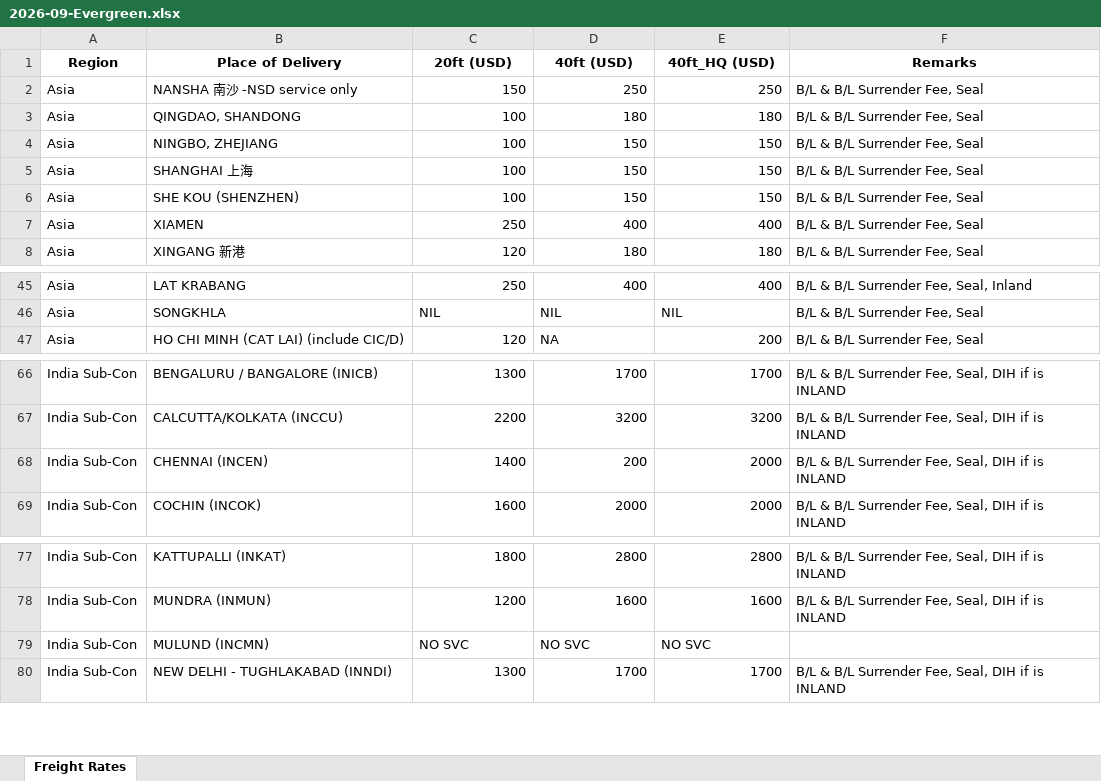
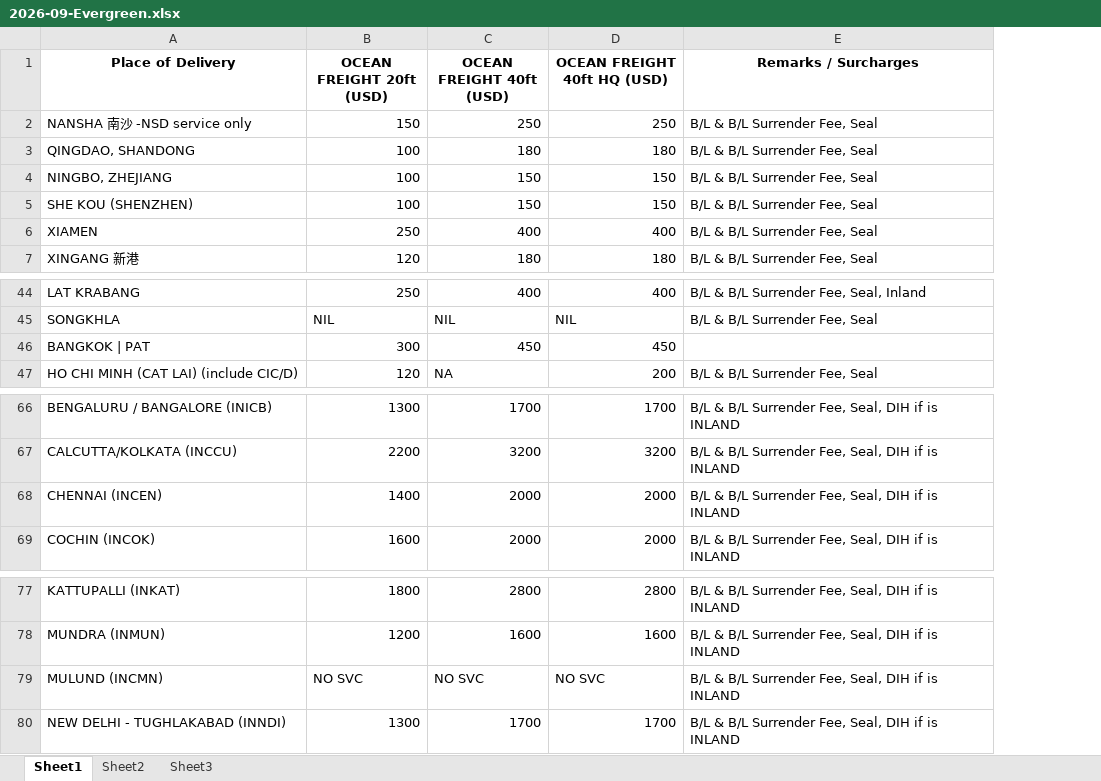
Before and after one commit to precisco38-debug/training, an Excel workbook: documents/2026-09-Evergreen.xlsx, sheet Sheet1, drawn as a sheet; only a part is shown, gaps mark what is left out; values as stored, in another font and other column widths than the file's, no borders; removed rows and columns are numbered as before the commit, all else as after; the diff names each change by its address in the sheet, - before the commit and + after, or states it on an @@ line.

```diff
--- a/documents/2026-09-Evergreen.xlsx (sheet Sheet1)
+++ b/documents/2026-09-Evergreen.xlsx (sheet Sheet1)
-sheet tab: Freight Rates
+sheet tab: Sheet1
+sheet tab: Sheet2
+sheet tab: Sheet3
-column A (Region), rows 2-4: all Asia; rows 6-8: all Asia; rows 45-47: all Asia; rows 66-69: all India Sub-Con; rows 77-80: all India Sub-Con
-B1: 20ft (USD)
+B1: OCEAN FREIGHT 20ft (USD)
-C1: 40ft (USD)
+C1: OCEAN FREIGHT 40ft (USD)
-D1: 40ft_HQ (USD)
+D1: OCEAN FREIGHT 40ft HQ (USD)
-E1: Remarks
+E1: Remarks / Surcharges
-row 5: Asia | SHANGHAI 上海 | 100 | 150 | 150 | B/L & B/L Surrender Fee, Seal
+row 46: BANGKOK | PAT | 300 | 450 | 450
-C68 (OCEAN FREIGHT 40ft (USD)): 200
+C68 (OCEAN FREIGHT 40ft (USD)): 2000
-E79 (Remarks / Surcharges): (empty)
+E79 (Remarks / Surcharges): B/L & B/L Surrender Fee, Seal, DIH if is INLAND
```
